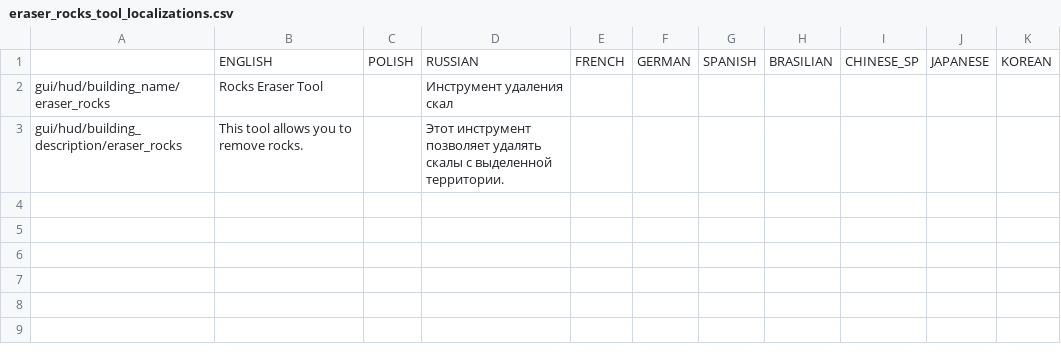
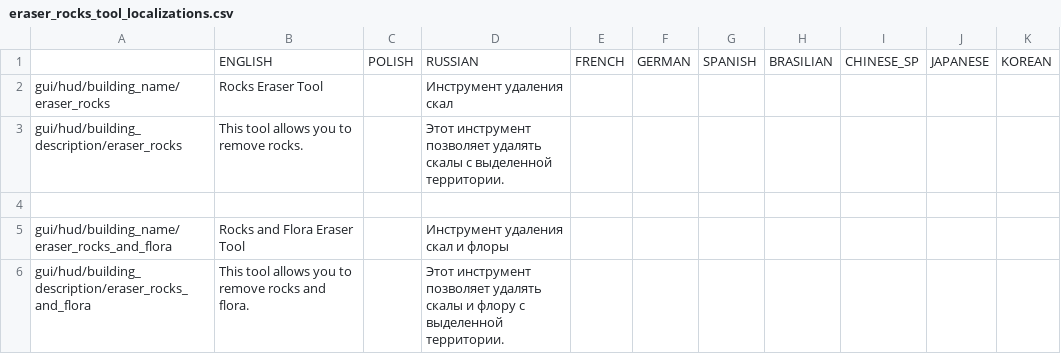
Before and after one commit to PonomarevDmitry/RiftbreakersMods, a CSV file: RocksEraser/gui/eraser_rocks_tool_localizations.csv, drawn as a sheet; the diff names each change by its address in the sheet, - before the commit and + after, or states it on an @@ line.

Commit message:
RocksEraser. Adding new Rocks and Flora Eraser Tool.

```diff
--- a/RocksEraser/gui/eraser_rocks_tool_localizations.csv
+++ b/RocksEraser/gui/eraser_rocks_tool_localizations.csv
+row 4: (empty)
+row 5: gui/hud/building_name/eraser_rocks_and_flora | Rocks and Flora Eraser Tool |  | Инструмент удаления скал и флоры
+row 6: gui/hud/building_description/eraser_rocks_and_flora | This tool allows you to remove rocks and flora. |  | Этот инструмент позволяет удалять скалы и флору с выделенной территории.
```
Also changed, not shown: 10 other files.
